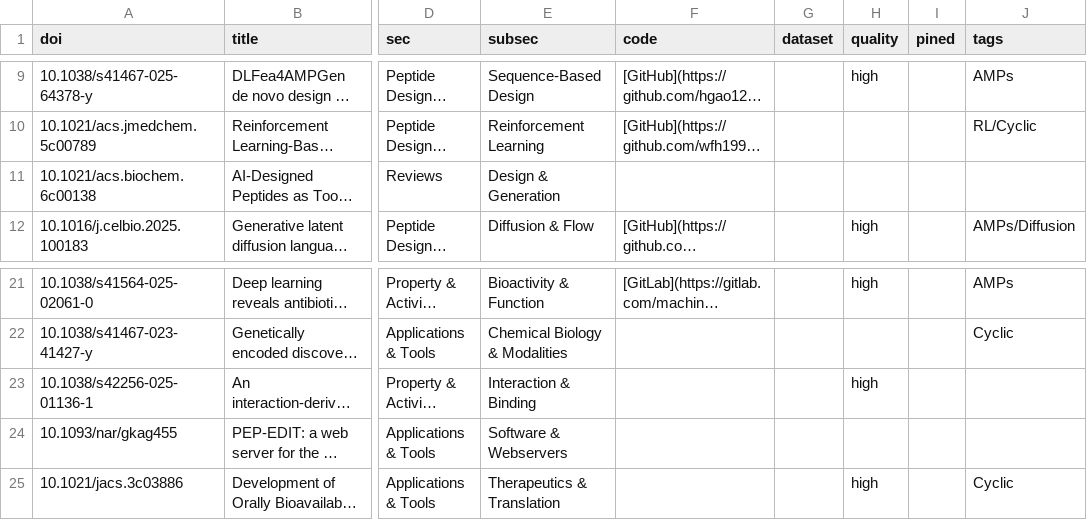
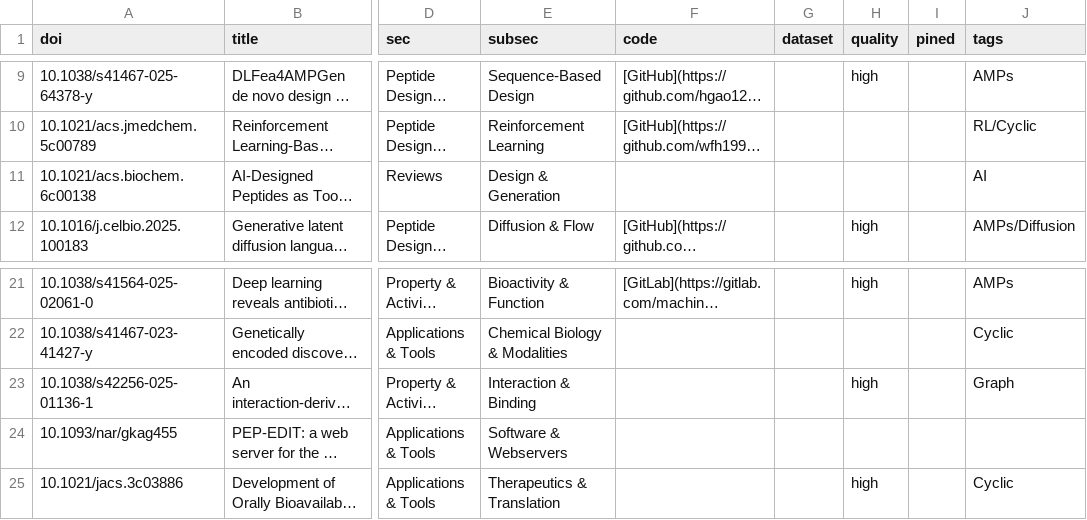
Before and after one commit to zhaisilong/awesome-peptide, a CSV file: data/paper-read.csv, drawn as a sheet; only a part is shown, gaps mark what is left out; long unchanged cells end in …; the diff names each change by its address in the sheet, - before the commit and + after, or states it on an @@ line.

```diff
--- a/data/paper-read.csv
+++ b/data/paper-read.csv
-J11 (tags): (empty)
+J11 (tags): AI
-J23 (tags): (empty)
+J23 (tags): Graph
```
Also changed, not shown: data/paper.csv, 16 other files.
